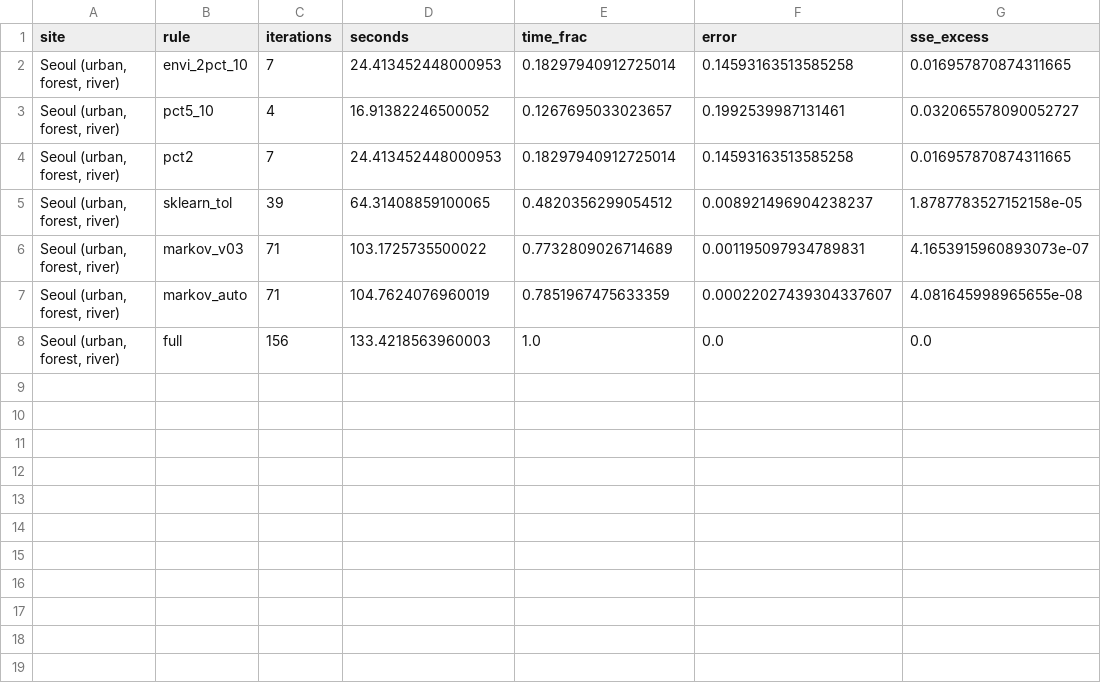
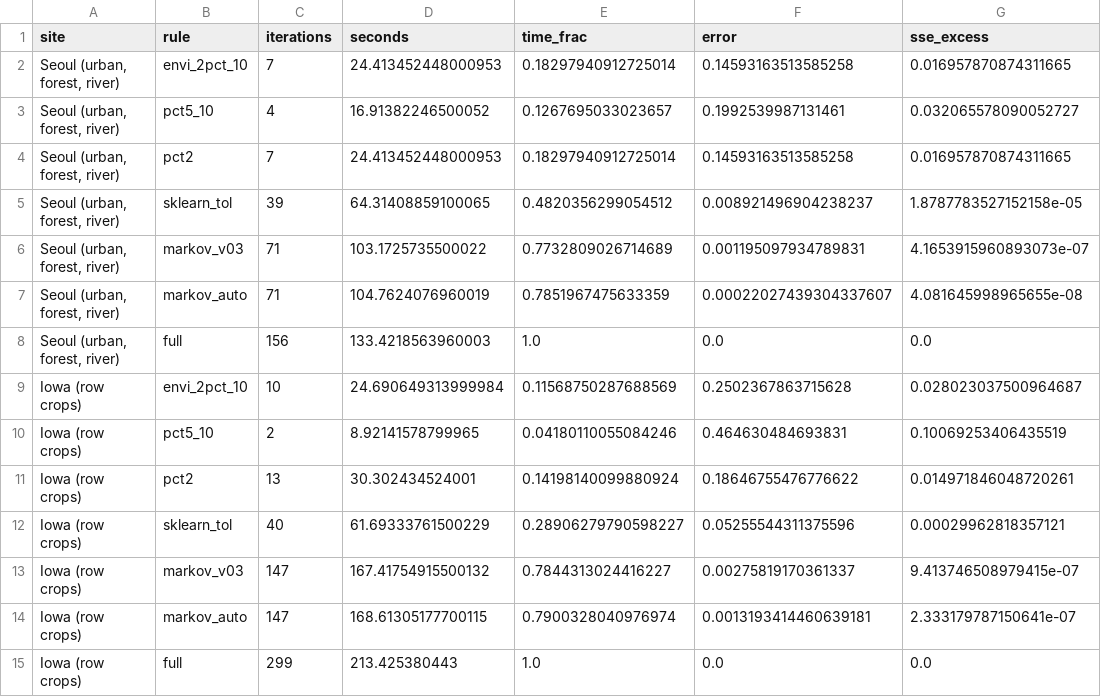
Before and after one commit to busimm3318/Markov-K-means, a CSV file: experiments/results/sentinel2_rules.csv, drawn as a sheet.

```diff
--- a/experiments/results/sentinel2_rules.csv
+++ b/experiments/results/sentinel2_rules.csv
@@ -8 +8,8 @@ site,rule,iterations,seconds,time_frac,error,sse_excess
 "Seoul (urban, forest, river)",full,156,133.4218563960003,1.0,0.0,0.0
+Iowa (row crops),envi_2pct_10,10,24.690649313999984,0.11568750287688569,0.2502367863715628,0.028023037500964687
+Iowa (row crops),pct5_10,2,8.92141578799965,0.04180110055084246,0.464630484693831,0.10069253406435519
+Iowa (row crops),pct2,13,30.302434524001,0.14198140099880924,0.18646755476776622,0.014971846048720261
+Iowa (row crops),sklearn_tol,40,61.69333761500229,0.28906279790598227,0.05255544311375596,0.00029962818357121
+Iowa (row crops),markov_v03,147,167.41754915500132,0.7844313024416227,0.00275819170361337,9.413746508979415e-07
+Iowa (row crops),markov_auto,147,168.61305177700115,0.7900328040976974,0.0013193414460639181,2.333179787150641e-07
+Iowa (row crops),full,299,213.425380443,1.0,0.0,0.0
```
Also changed, not shown: experiments/results/sentinel2_runs.csv, 2 other files.
